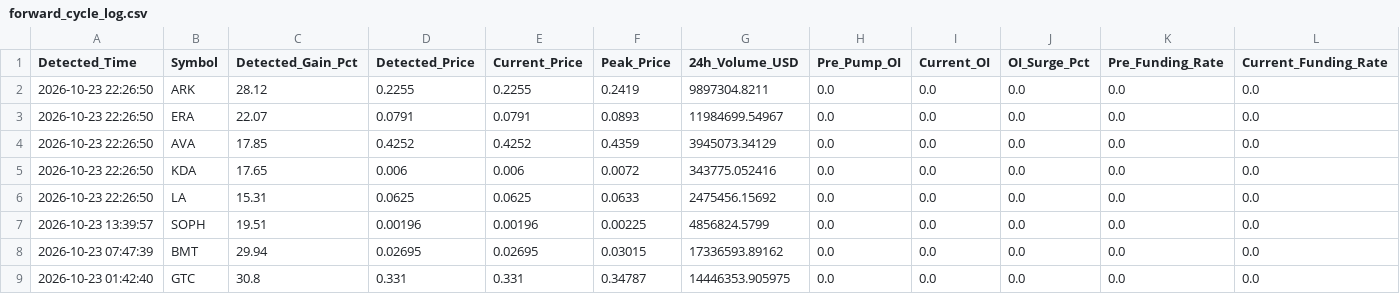
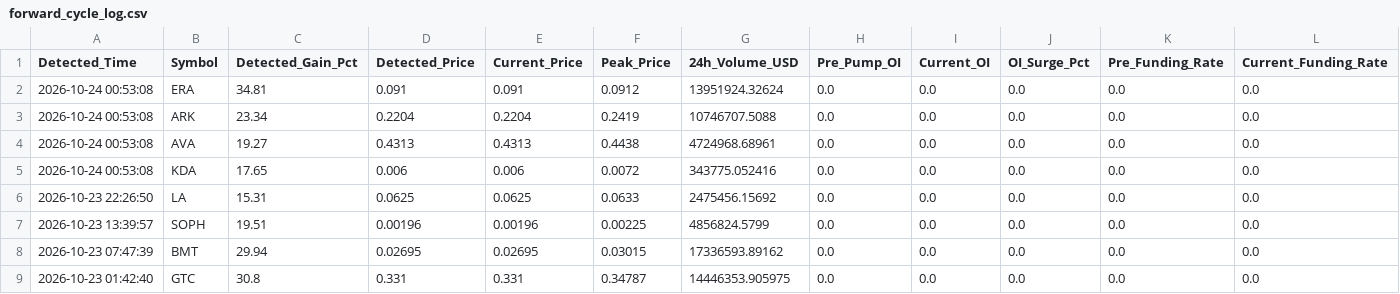
Before and after one commit to Mobinul88/mobinul, a CSV file: forward_cycle_log.csv, drawn as a sheet; only a part is shown; removed rows and columns are numbered as before the commit, all else as after; rows hold the shown columns only; the diff names each change by its address in the sheet, - before the commit and + after, or states it on an @@ line.

```diff
--- a/forward_cycle_log.csv
+++ b/forward_cycle_log.csv
+row 2: 2026-10-24 00:53:08 | ERA | 34.81 | 0.091 | 0.091 | 0.0912 | 13951924.32624 | 0.0 | 0.0 | 0.0 | 0.0 | 0.0
-A3 (Detected_Time): 2026-10-23 22:26:50
+A3 (Detected_Time): 2026-10-24 00:53:08
-C3 (Detected_Gain_Pct): 28.12
+C3 (Detected_Gain_Pct): 23.34
-D3 (Detected_Price): 0.2255
+D3 (Detected_Price): 0.2204
-E3 (Current_Price): 0.2255
+E3 (Current_Price): 0.2204
-G3 (24h_Volume_USD): 9897304.8211
+G3 (24h_Volume_USD): 10746707.5088
-row 3: 2026-10-23 22:26:50 | ERA | 22.07 | 0.0791 | 0.0791 | 0.0893 | 11984699.54967 | 0.0 | 0.0 | 0.0 | 0.0 | 0.0
-A4:A5 (Detected_Time): 2026-10-23 22:26:50
+A4:A5 (Detected_Time): 2026-10-24 00:53:08
-C4 (Detected_Gain_Pct): 17.85
+C4 (Detected_Gain_Pct): 19.27
-D4 (Detected_Price): 0.4252
+D4 (Detected_Price): 0.4313
-E4 (Current_Price): 0.4252
+E4 (Current_Price): 0.4313
-F4 (Peak_Price): 0.4359
+F4 (Peak_Price): 0.4438
-G4 (24h_Volume_USD): 3945073.34129
+G4 (24h_Volume_USD): 4724968.68961
```
